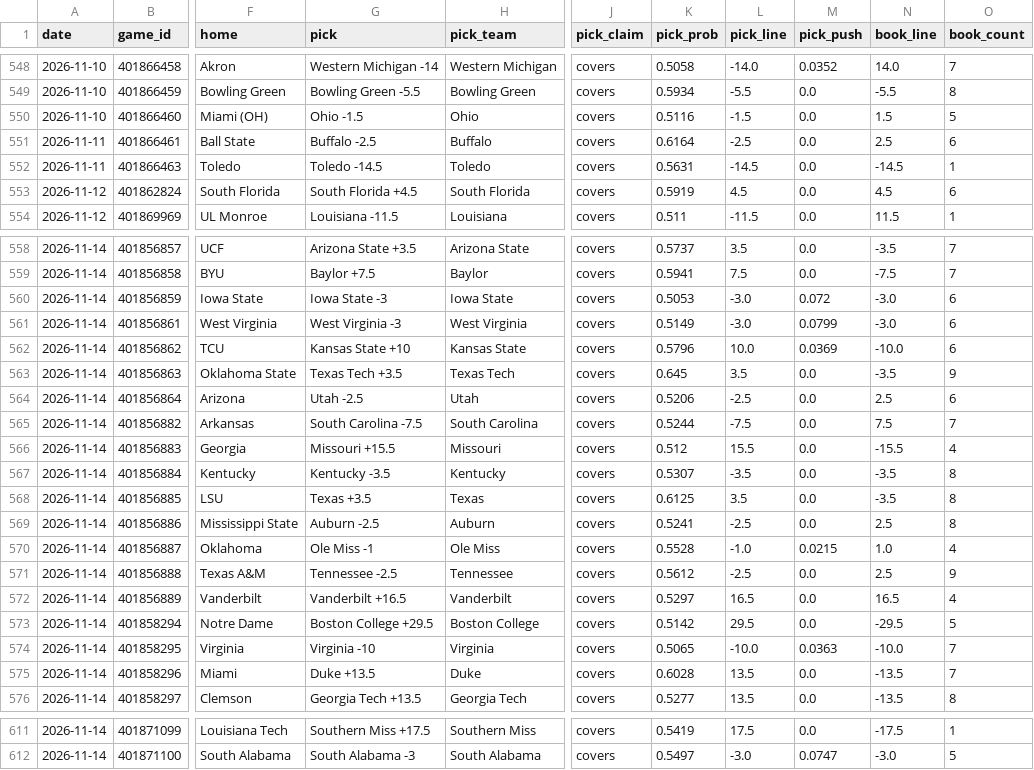
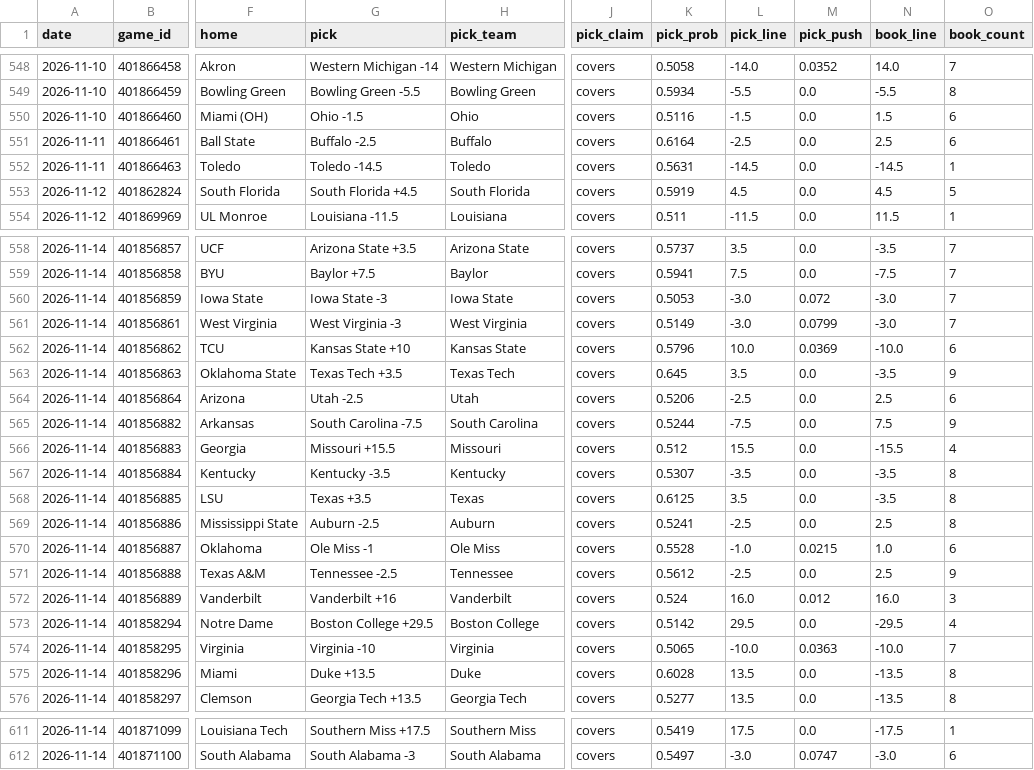
Before and after one commit to azcal/mbm-ncaaf, a CSV file: logs/picks.csv, drawn as a sheet; only a part is shown, gaps mark what is left out; the diff covers the shown part only; the diff names each change by its address in the sheet, - before the commit and + after, or states it on an @@ line.

```diff
--- a/logs/picks.csv
+++ b/logs/picks.csv
-O550 (book_count): 5
+O550 (book_count): 6
-O553 (book_count): 6
+O553 (book_count): 5
-O560:O561 (book_count): 6
+O560:O561 (book_count): 7
-O565 (book_count): 7
+O565 (book_count): 9
-O570 (book_count): 4
+O570 (book_count): 6
-G572 (pick): Vanderbilt +16.5
+G572 (pick): Vanderbilt +16
-K572 (pick_prob): 0.5297
+K572 (pick_prob): 0.524
-L572 (pick_line): 16.5
+L572 (pick_line): 16.0
-M572 (pick_push): 0.0
+M572 (pick_push): 0.012
-N572 (book_line): 16.5
+N572 (book_line): 16.0
-O572 (book_count): 4
+O572 (book_count): 3
-O573 (book_count): 5
+O573 (book_count): 4
-O575 (book_count): 7
+O575 (book_count): 8
-O612 (book_count): 5
+O612 (book_count): 6
```
Also changed, not shown: 19 edited cells elsewhere in this file, logs/predictions.csv, 2 other files.
